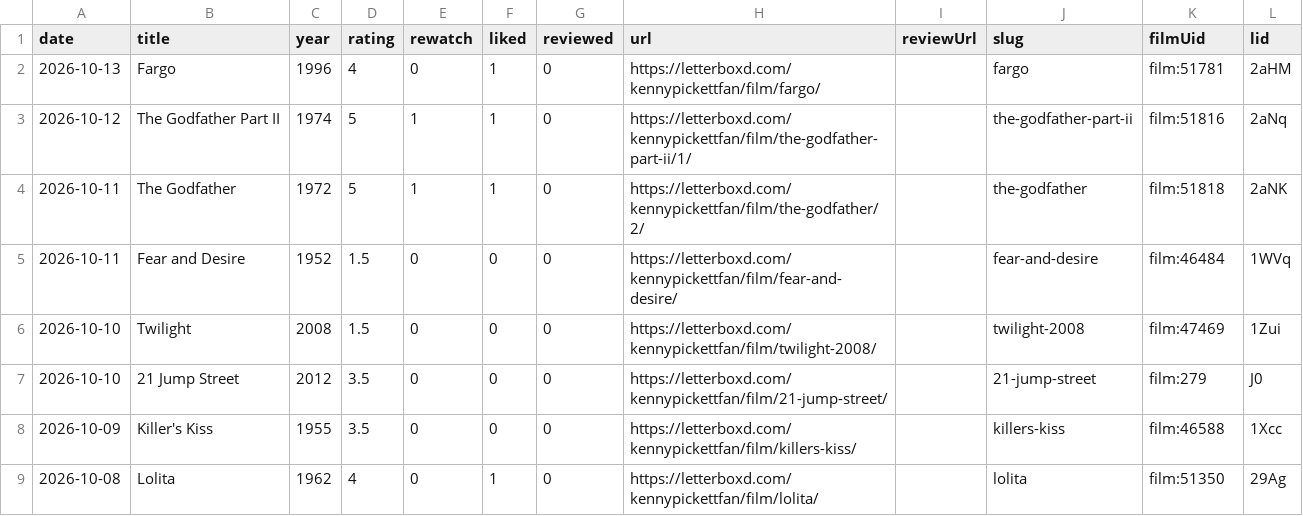
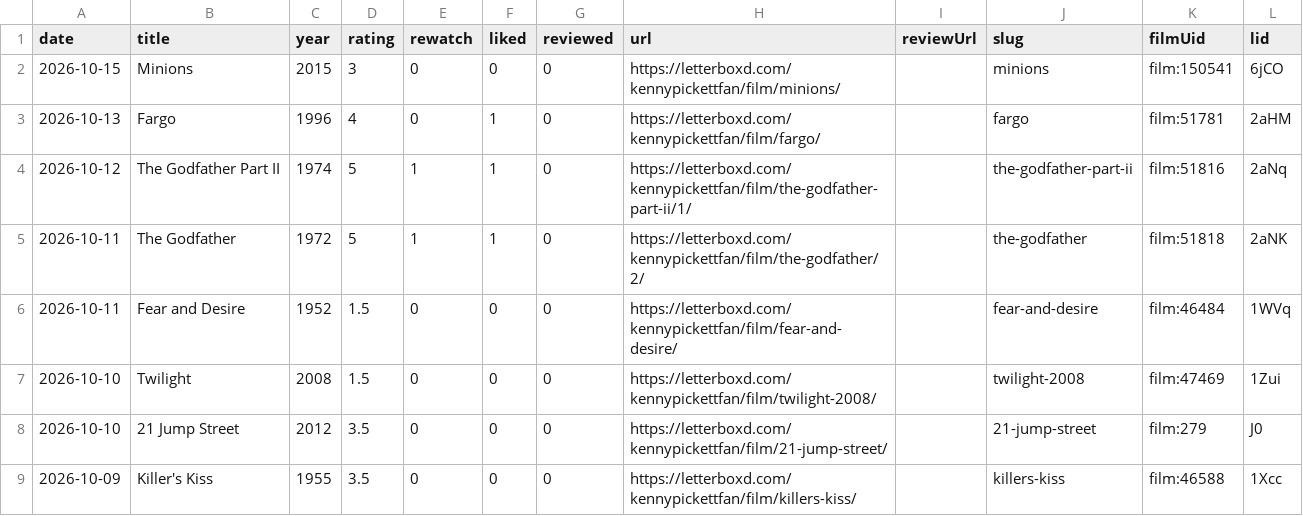
Before and after one commit to lhleap07-del/letterboxd-diary, a CSV file: images/letterboxd-diary.csv, drawn as a sheet; only a part is shown; the shorter side is filled out with more unchanged rows; the diff names each change by its address in the sheet, - before the commit and + after, or states it on an @@ line.

```diff
--- a/images/letterboxd-diary.csv
+++ b/images/letterboxd-diary.csv
+row 2: 2026-10-15 | Minions | 2015 | 3 | 0 | 0 | 0 | https://letterboxd.com/kennypickettfan/film/minions/ |  | minions | film:150541 | 6jCO
```
Also changed, not shown: images/letterboxd-watched.csv, 9 other files.
